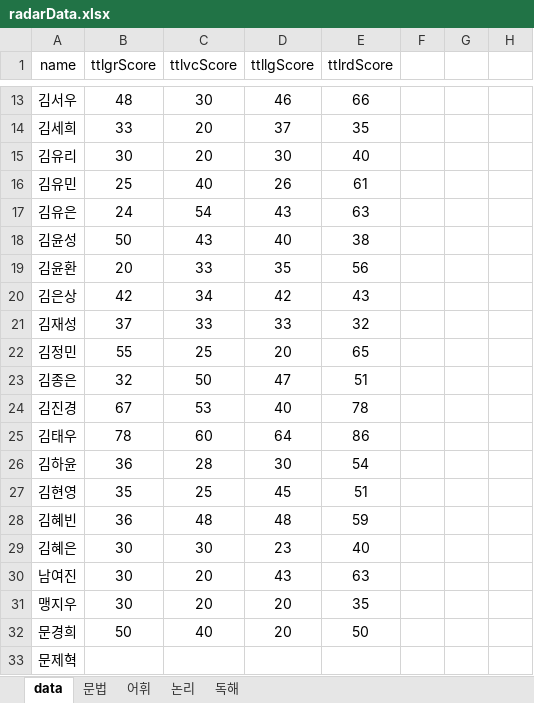
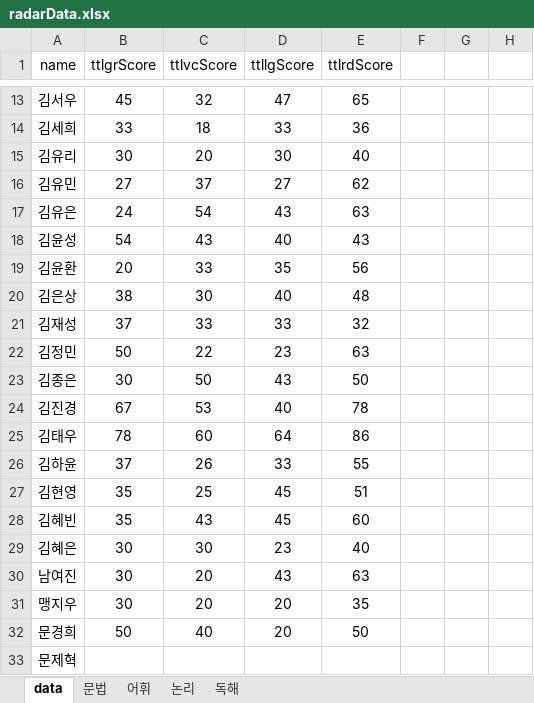
Before and after one commit to Pwang-je/scboard24, an Excel workbook: src/assets/excel/radarData.xlsx, sheet data, drawn as a sheet; only a part is shown, gaps mark what is left out; values as stored, in another font and other column widths than the file's, no borders; the diff covers the shown part only; the diff names each change by its address in the sheet, - before the commit and + after, or states it on an @@ line.

```diff
--- a/src/assets/excel/radarData.xlsx (sheet data)
+++ b/src/assets/excel/radarData.xlsx (sheet data)
-B13 (ttlgrScore): 48
+B13 (ttlgrScore): 45
-C13 (ttlvcScore): 30
+C13 (ttlvcScore): 32
-D13 (ttllgScore): 46
+D13 (ttllgScore): 47
-E13 (ttlrdScore): 66
+E13 (ttlrdScore): 65
-C14 (ttlvcScore): 20
+C14 (ttlvcScore): 18
-D14 (ttllgScore): 37
+D14 (ttllgScore): 33
-E14 (ttlrdScore): 35
+E14 (ttlrdScore): 36
-B16 (ttlgrScore): 25
+B16 (ttlgrScore): 27
-C16 (ttlvcScore): 40
+C16 (ttlvcScore): 37
-D16 (ttllgScore): 26
+D16 (ttllgScore): 27
-E16 (ttlrdScore): 61
+E16 (ttlrdScore): 62
-B18 (ttlgrScore): 50
+B18 (ttlgrScore): 54
-E18 (ttlrdScore): 38
+E18 (ttlrdScore): 43
-B20 (ttlgrScore): 42
+B20 (ttlgrScore): 38
-C20 (ttlvcScore): 34
+C20 (ttlvcScore): 30
-D20 (ttllgScore): 42
+D20 (ttllgScore): 40
-E20 (ttlrdScore): 43
+E20 (ttlrdScore): 48
-B22 (ttlgrScore): 55
+B22 (ttlgrScore): 50
-C22 (ttlvcScore): 25
+C22 (ttlvcScore): 22
-D22 (ttllgScore): 20
+D22 (ttllgScore): 23
-E22 (ttlrdScore): 65
+E22 (ttlrdScore): 63
-B23 (ttlgrScore): 32
+B23 (ttlgrScore): 30
-D23 (ttllgScore): 47
+D23 (ttllgScore): 43
-E23 (ttlrdScore): 51
+E23 (ttlrdScore): 50
-B26 (ttlgrScore): 36
+B26 (ttlgrScore): 37
-C26 (ttlvcScore): 28
+C26 (ttlvcScore): 26
-D26 (ttllgScore): 30
+D26 (ttllgScore): 33
-E26 (ttlrdScore): 54
+E26 (ttlrdScore): 55
-B28 (ttlgrScore): 36
+B28 (ttlgrScore): 35
-C28 (ttlvcScore): 48
+C28 (ttlvcScore): 43
-D28 (ttllgScore): 48
+D28 (ttllgScore): 45
-E28 (ttlrdScore): 59
+E28 (ttlrdScore): 60
```
Also changed, not shown: 116 edited cells elsewhere in this sheet, sheet 문법, sheet 독해, sheet 어휘, sheet 논리, formulas that keep their value, src/assets/excel/appData.xlsx, src/assets/excel/monthlyScore.xlsx, 33 other files.
